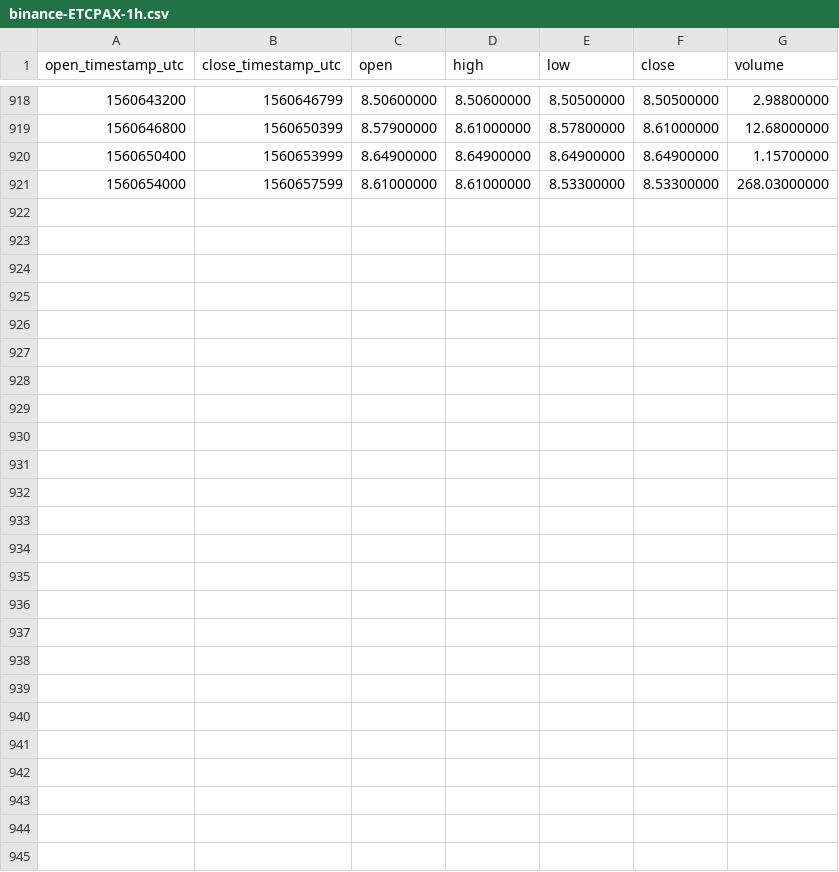
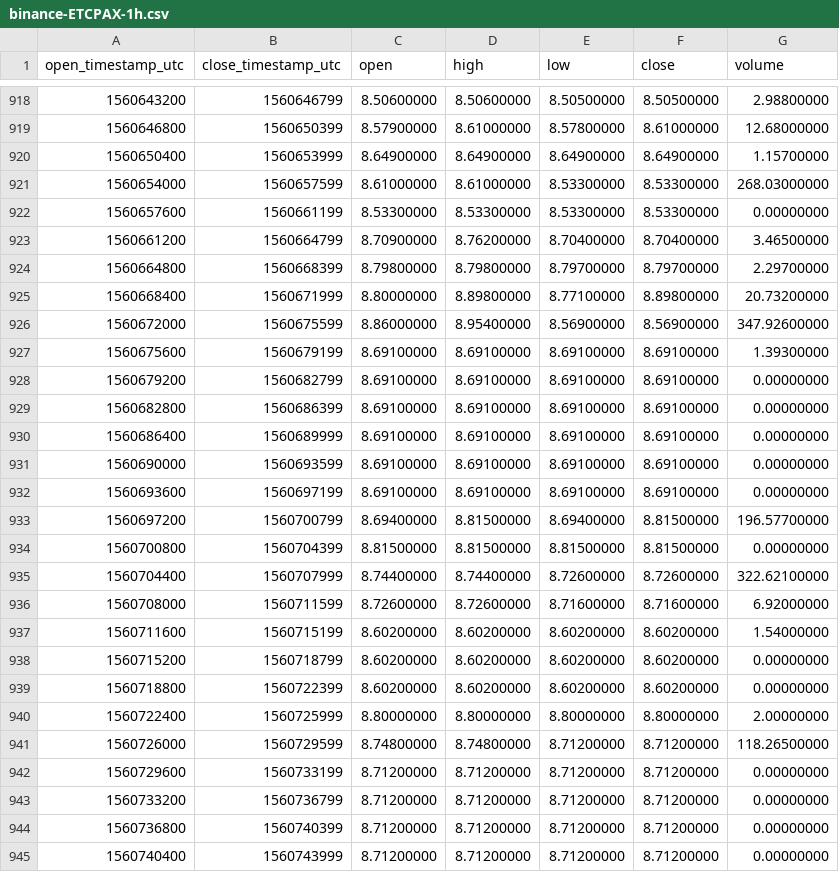
Before and after one commit to cryptobigbro/binance-ETCPAX, a CSV file: binance-ETCPAX-1h.csv, drawn as a sheet; only a part is shown, gaps mark what is left out; the diff names each change by its address in the sheet, - before the commit and + after, or states it on an @@ line.

Commit message:
Update OHLCV data.

```diff
--- a/binance-ETCPAX-1h.csv
+++ b/binance-ETCPAX-1h.csv
+row 922: 1560657600 | 1560661199 | 8.53300000 | 8.53300000 | 8.53300000 | 8.53300000 | 0.00000000
+row 923: 1560661200 | 1560664799 | 8.70900000 | 8.76200000 | 8.70400000 | 8.70400000 | 3.46500000
+row 924: 1560664800 | 1560668399 | 8.79800000 | 8.79800000 | 8.79700000 | 8.79700000 | 2.29700000
+row 925: 1560668400 | 1560671999 | 8.80000000 | 8.89800000 | 8.77100000 | 8.89800000 | 20.73200000
+row 926: 1560672000 | 1560675599 | 8.86000000 | 8.95400000 | 8.56900000 | 8.56900000 | 347.92600000
+row 927: 1560675600 | 1560679199 | 8.69100000 | 8.69100000 | 8.69100000 | 8.69100000 | 1.39300000
+row 928: 1560679200 | 1560682799 | 8.69100000 | 8.69100000 | 8.69100000 | 8.69100000 | 0.00000000
+row 929: 1560682800 | 1560686399 | 8.69100000 | 8.69100000 | 8.69100000 | 8.69100000 | 0.00000000
+row 930: 1560686400 | 1560689999 | 8.69100000 | 8.69100000 | 8.69100000 | 8.69100000 | 0.00000000
+row 931: 1560690000 | 1560693599 | 8.69100000 | 8.69100000 | 8.69100000 | 8.69100000 | 0.00000000
+row 932: 1560693600 | 1560697199 | 8.69100000 | 8.69100000 | 8.69100000 | 8.69100000 | 0.00000000
+row 933: 1560697200 | 1560700799 | 8.69400000 | 8.81500000 | 8.69400000 | 8.81500000 | 196.57700000
+row 934: 1560700800 | 1560704399 | 8.81500000 | 8.81500000 | 8.81500000 | 8.81500000 | 0.00000000
+row 935: 1560704400 | 1560707999 | 8.74400000 | 8.74400000 | 8.72600000 | 8.72600000 | 322.62100000
+row 936: 1560708000 | 1560711599 | 8.72600000 | 8.72600000 | 8.71600000 | 8.71600000 | 6.92000000
+row 937: 1560711600 | 1560715199 | 8.60200000 | 8.60200000 | 8.60200000 | 8.60200000 | 1.54000000
+row 938: 1560715200 | 1560718799 | 8.60200000 | 8.60200000 | 8.60200000 | 8.60200000 | 0.00000000
+row 939: 1560718800 | 1560722399 | 8.60200000 | 8.60200000 | 8.60200000 | 8.60200000 | 0.00000000
+row 940: 1560722400 | 1560725999 | 8.80000000 | 8.80000000 | 8.80000000 | 8.80000000 | 2.00000000
+row 941: 1560726000 | 1560729599 | 8.74800000 | 8.74800000 | 8.71200000 | 8.71200000 | 118.26500000
+row 942: 1560729600 | 1560733199 | 8.71200000 | 8.71200000 | 8.71200000 | 8.71200000 | 0.00000000
+row 943: 1560733200 | 1560736799 | 8.71200000 | 8.71200000 | 8.71200000 | 8.71200000 | 0.00000000
+row 944: 1560736800 | 1560740399 | 8.71200000 | 8.71200000 | 8.71200000 | 8.71200000 | 0.00000000
+row 945: 1560740400 | 1560743999 | 8.71200000 | 8.71200000 | 8.71200000 | 8.71200000 | 0.00000000
```
Also changed, not shown: binance-ETCPAX-1d.csv.
